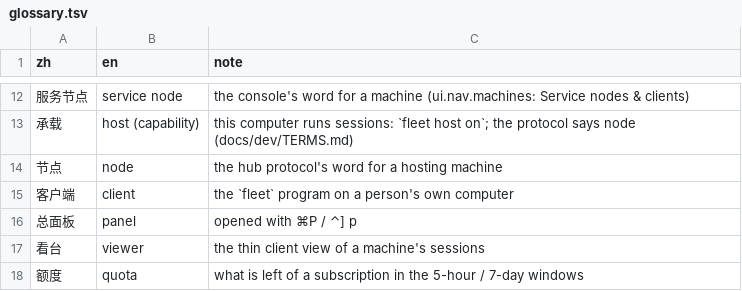
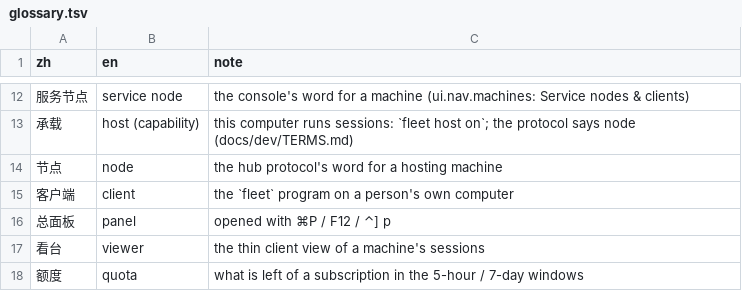
Before and after one commit to verkyyi/claude-fleet, a TSV file: docs/public/glossary.tsv, drawn as a sheet; only a part is shown, gaps mark what is left out.

```diff
--- a/docs/public/glossary.tsv
+++ b/docs/public/glossary.tsv
@@ -15,3 +15,3 @@ zh	en	note
 客户端	client	the `fleet` program on a person's own computer
-总面板	panel	opened with ⌘P / ⌃] p
+总面板	panel	opened with ⌘P / F12 / ⌃] p
 看台	viewer	the thin client view of a machine's sessions
```
Also changed, not shown: 50 other files.
